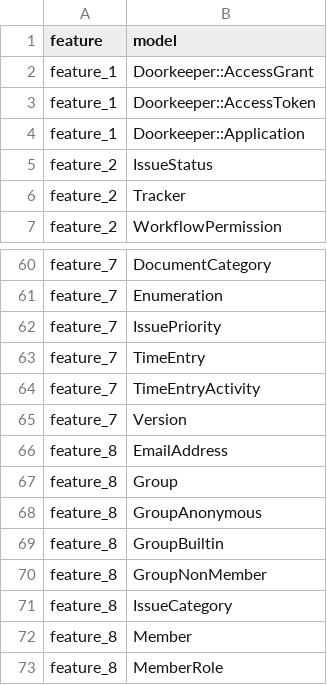
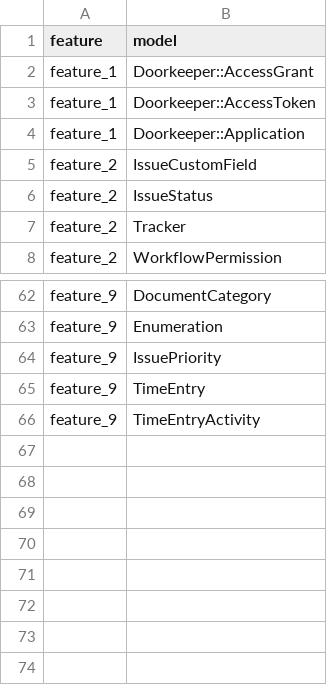
Before and after one commit to hiromichinomata/feature_edge_visualizer, a CSV file: features.csv, drawn as a sheet; only a part is shown, gaps mark what is left out; removed rows and columns are numbered as before the commit, all else as after; the diff covers the shown part only; the diff names each change by its address in the sheet, - before the commit and + after, or states it on an @@ line.

```diff
--- a/features.csv
+++ b/features.csv
+row 5: feature_2 | IssueCustomField
-A62:A66 (feature): feature_7
+A62:A66 (feature): feature_9
-row 65: feature_7 | Version
-row 66: feature_8 | EmailAddress
-row 67: feature_8 | Group
-row 68: feature_8 | GroupAnonymous
-row 69: feature_8 | GroupBuiltin
-row 70: feature_8 | GroupNonMember
-row 71: feature_8 | IssueCategory
-row 72: feature_8 | Member
-row 73: feature_8 | MemberRole
```
Also changed, not shown: 13 added rows, 12 removed rows and 30 edited cells elsewhere in this file, edges.csv, rest_edges.csv.
